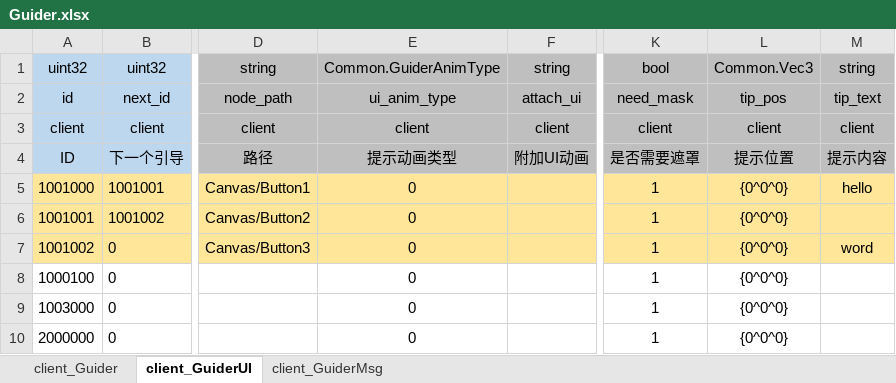
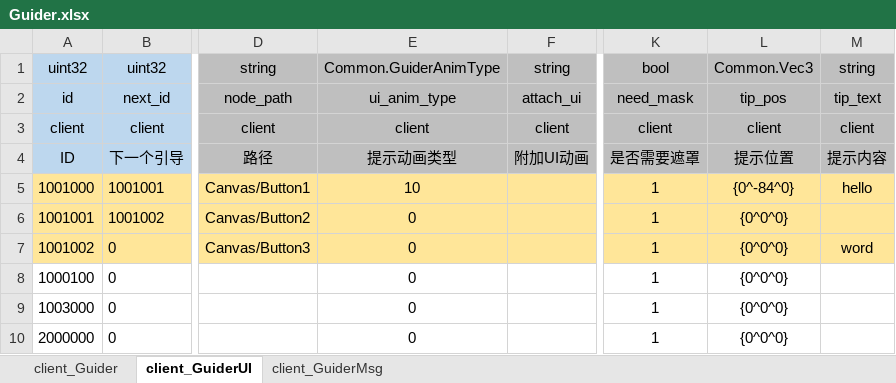
Before and after one commit to laijingfeng/JerryGuider, an Excel workbook: table/table/Guider.xlsx, sheet client_GuiderUI, drawn as a sheet; only a part is shown, gaps mark what is left out; values as stored, in another font and other column widths than the file's, no borders; the diff names each change by its address in the sheet, - before the commit and + after, or states it on an @@ line.

```diff
--- a/table/table/Guider.xlsx (sheet client_GuiderUI)
+++ b/table/table/Guider.xlsx (sheet client_GuiderUI)
-E5: 0
+E5: 10
-L5: {0^0^0}
+L5: {0^-84^0}
```
Also changed, not shown: 19 other files.
